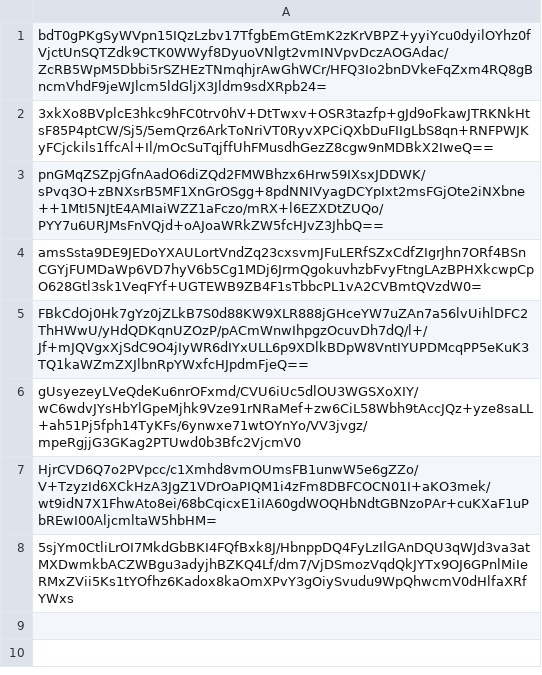
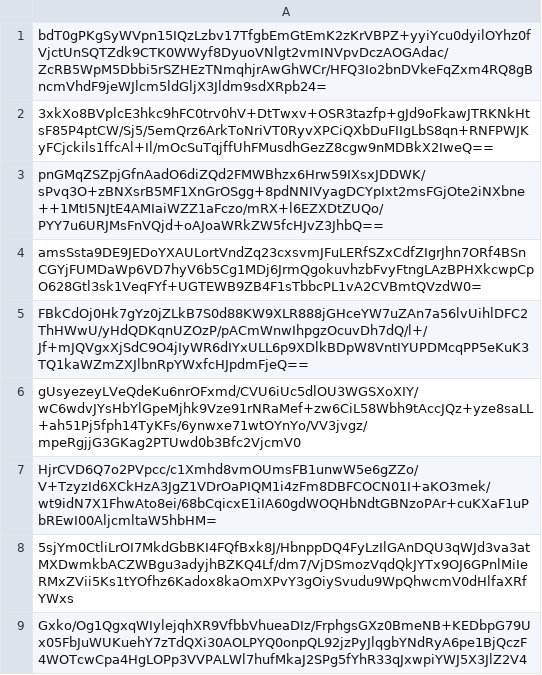
Before and after one commit to pwn2winctf/2017submissions, a CSV file: a/b71/fc4c8a1c4d62b9202b36ee7c07dd398a0907a37037bd8c3959d6af573608/submissions.csv, drawn as a sheet; the diff names each change by its address in the sheet, - before the commit and + after, or states it on an @@ line.

Commit message:
Proof: found flag for baby_regex

```diff
--- a/a/b71/fc4c8a1c4d62b9202b36ee7c07dd398a0907a37037bd8c3959d6af573608/submissions.csv
+++ b/a/b71/fc4c8a1c4d62b9202b36ee7c07dd398a0907a37037bd8c3959d6af573608/submissions.csv
+row 9: Gxko/Og1QgxqWIylejqhXR9VfbbVhueaDIz/FrphgsGXz0BmeNB+KEDbpG79Ux05FbJuWUKuehY7zTdQXi30AOLPYQ0onpQL92jzPyJlqgbYNdRyA6pe1BjQczF4WOTcwCpa4HgLOPp3VVPALWl7hufMkaJ2SPg5fYhR33qJxwpiYWJ5X3JlZ2V4
```
